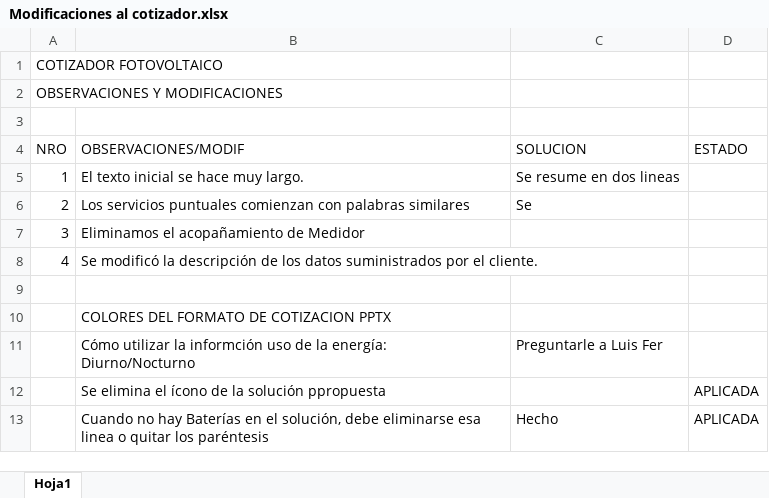
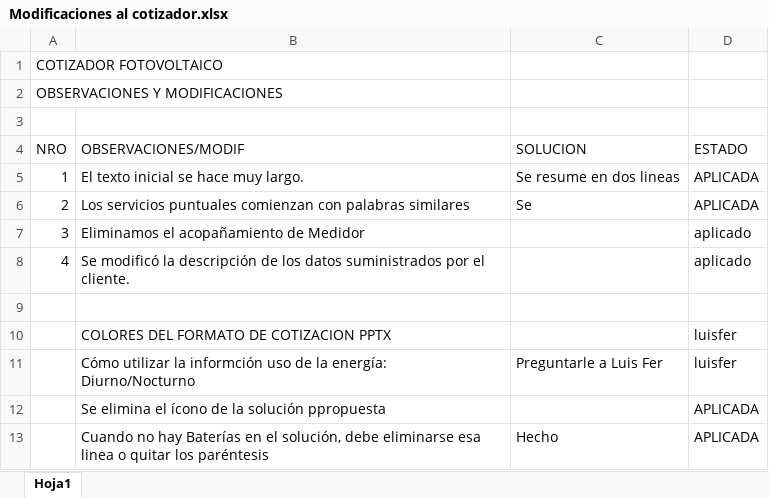
Before and after one commit to jcsalazarb/cotizador, an Excel workbook: Modificaciones al cotizador.xlsx, sheet Hoja1, drawn as a sheet; only a part is shown; values as stored, in another font and other column widths than the file's, no borders; table styles not drawn; the diff covers the shown part only; the diff names each change by its address in the sheet, - before the commit and + after, or states it on an @@ line.

```diff
--- a/Modificaciones al cotizador.xlsx (sheet Hoja1)
+++ b/Modificaciones al cotizador.xlsx (sheet Hoja1)
-D5:D6 (ESTADO): (empty)
+D5:D6 (ESTADO): APLICADA
-D7:D8 (ESTADO): (empty)
+D7:D8 (ESTADO): aplicado
-D10:D11 (ESTADO): (empty)
+D10:D11 (ESTADO): luisfer
```
Also changed, not shown: 12 added rows and 5 edited cells elsewhere in this sheet, 3 other files.
